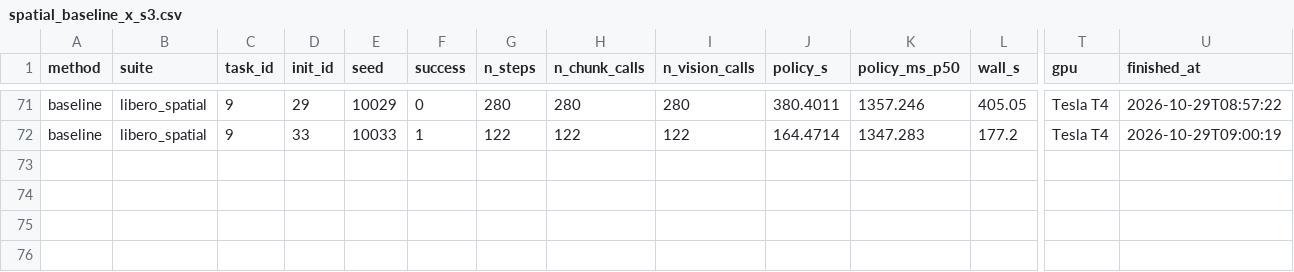
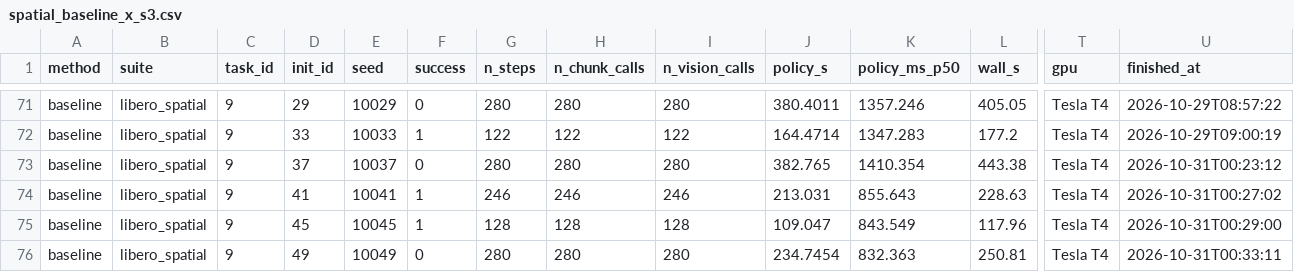
Before and after one commit to Ngoc-LM/efficient-vla, a CSV file: results/t4/raw/spatial_baseline_x_s3.csv, drawn as a sheet; only a part is shown, gaps mark what is left out; rows hold the shown columns only; the diff names each change by its address in the sheet, - before the commit and + after, or states it on an @@ line.

Commit message:
T4 results: spatial_baseline_x (300 episodes)

```diff
--- a/results/t4/raw/spatial_baseline_x_s3.csv
+++ b/results/t4/raw/spatial_baseline_x_s3.csv
+row 73: baseline | libero_spatial | 9 | 37 | 10037 | 0 | 280 | 280 | 280 | 382.765 | 1410.354 | 443.38 | Tesla T4 | 2026-10-31T00:23:12
+row 74: baseline | libero_spatial | 9 | 41 | 10041 | 1 | 246 | 246 | 246 | 213.031 | 855.643 | 228.63 | Tesla T4 | 2026-10-31T00:27:02
+row 75: baseline | libero_spatial | 9 | 45 | 10045 | 1 | 128 | 128 | 128 | 109.047 | 843.549 | 117.96 | Tesla T4 | 2026-10-31T00:29:00
+row 76: baseline | libero_spatial | 9 | 49 | 10049 | 0 | 280 | 280 | 280 | 234.7454 | 832.363 | 250.81 | Tesla T4 | 2026-10-31T00:33:11
```
Also changed, not shown: results/t4/raw/spatial_baseline_x_s0.csv, results/t4/raw/spatial_baseline_x_s1.csv, 30 other files.
